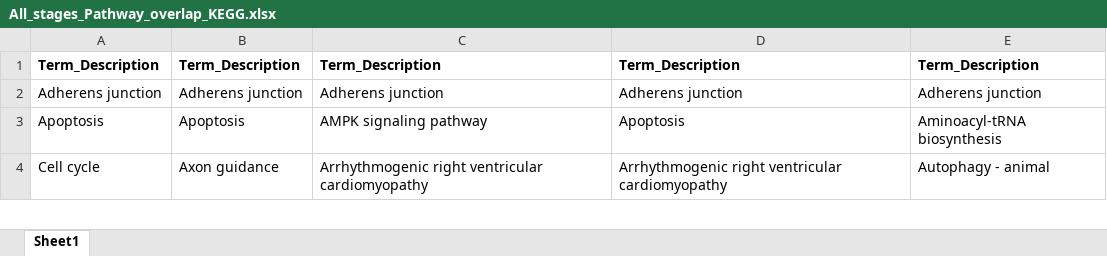
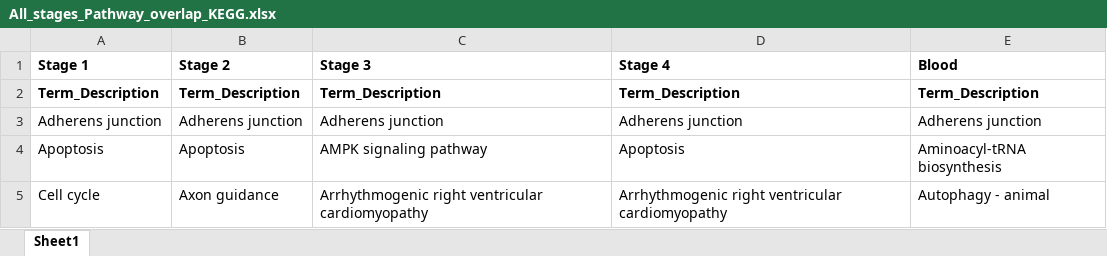
Before and after one commit to lalagkaspn/iGEM_series, an Excel workbook: pathfindR/All_stages_Pathway_overlap_KEGG.xlsx, sheet Sheet1, drawn as a sheet; only a part is shown; values as stored, in another font and other column widths than the file's, no borders; the diff names each change by its address in the sheet, - before the commit and + after, or states it on an @@ line.

Commit message:
pathfindR comparison plots

```diff
--- a/pathfindR/All_stages_Pathway_overlap_KEGG.xlsx (sheet Sheet1)
+++ b/pathfindR/All_stages_Pathway_overlap_KEGG.xlsx (sheet Sheet1)
+row 1: Stage 1 | Stage 2 | Stage 3 | Stage 4 | Blood
```
Also changed, not shown: 47 other files.
